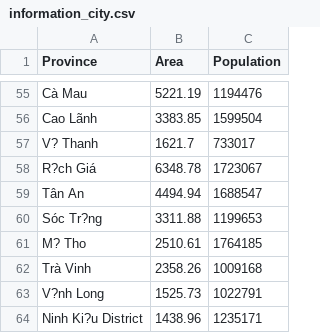
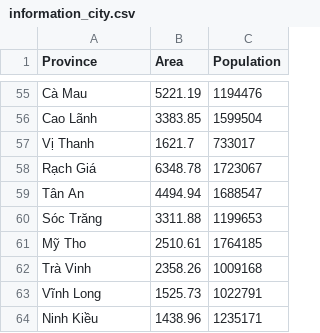
Before and after one commit to binhle3920/vn_notitia, a CSV file: assets/data/information_city.csv, drawn as a sheet; only a part is shown, gaps mark what is left out; the diff covers the shown part only; the diff names each change by its address in the sheet, - before the commit and + after, or states it on an @@ line.

```diff
--- a/assets/data/information_city.csv
+++ b/assets/data/information_city.csv
-A57 (Province): V? Thanh
+A57 (Province): Vị Thanh
-A58 (Province): R?ch Giá
+A58 (Province): Rạch Giá
-A60 (Province): Sóc Tr?ng
+A60 (Province): Sóc Trăng
-A61 (Province): M? Tho
+A61 (Province): Mỹ Tho
-A63 (Province): V?nh Long
+A63 (Province): Vĩnh Long
-A64 (Province): Ninh Ki?u District
+A64 (Province): Ninh Kiều
```
Also changed, not shown: 34 edited cells elsewhere in this file, assets/data/licenseplate.csv.
